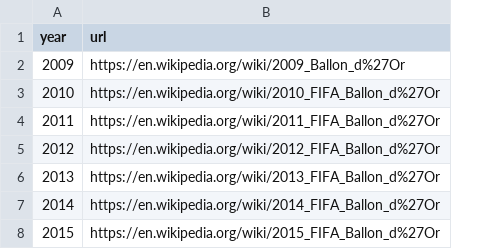
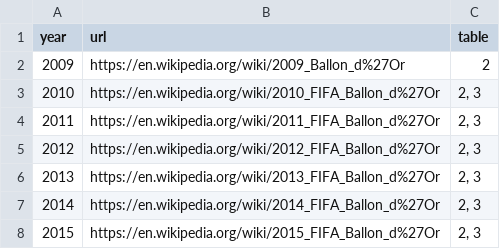
Before and after one commit to BenRichy/TableContest2022, a CSV file: RawData/BallonDorURL.csv, drawn as a sheet; the diff names each change by its address in the sheet, - before the commit and + after, or states it on an @@ line.

Commit message:
extracted table data from wikipedia and converted to df

```diff
--- a/RawData/BallonDorURL.csv
+++ b/RawData/BallonDorURL.csv
+column C (table), rows 2-8: 2 | 2, 3 | 2, 3 | 2, 3 | 2, 3 | 2, 3 | 2, 3
```
Also changed, not shown: 1 other file.
